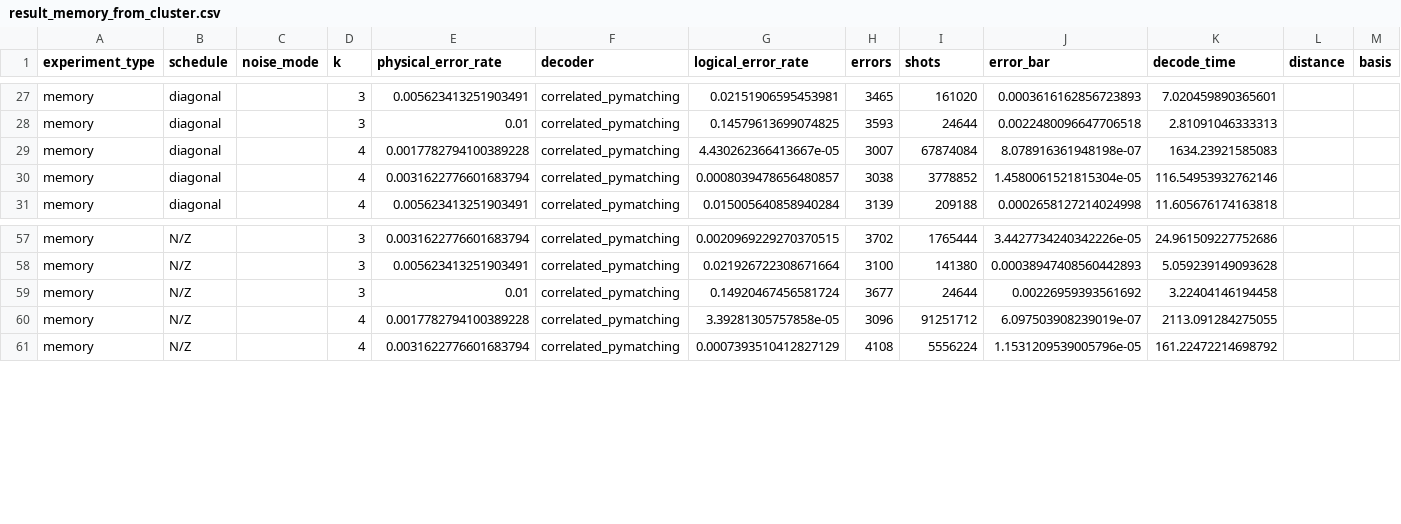
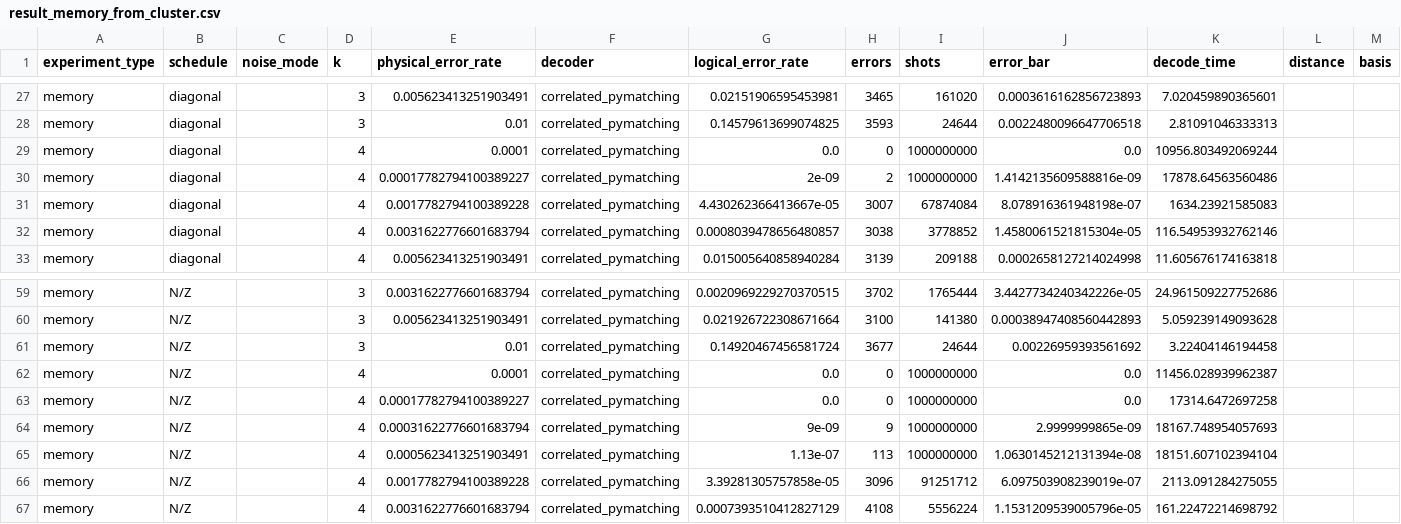
Before and after one commit to kishonyWIS/diagonal_syndrome_extraction_surface_code, a CSV file: cluster_benchmark/output/memory/result_memory_from_cluster.csv, drawn as a sheet; only a part is shown, gaps mark what is left out; rows hold the shown columns only; the diff names each change by its address in the sheet, - before the commit and + after, or states it on an @@ line.

Commit message:
Update combined CSV files with latest benchmark results
- Regenerate combined CSV files from all output subdirectories
- Include all new individual CSV result files from completed jobs

```diff
--- a/cluster_benchmark/output/memory/result_memory_from_cluster.csv
+++ b/cluster_benchmark/output/memory/result_memory_from_cluster.csv
+row 29: memory | diagonal |  | 4 | 0.0001 | correlated_pymatching | 0.0 | 0 | 1000000000 | 0.0 | 10956.803492069244
+row 30: memory | diagonal |  | 4 | 0.00017782794100389227 | correlated_pymatching | 2e-09 | 2 | 1000000000 | 1.4142135609588816e-09 | 17878.64563560486
+row 62: memory | N/Z |  | 4 | 0.0001 | correlated_pymatching | 0.0 | 0 | 1000000000 | 0.0 | 11456.028939962387
+row 63: memory | N/Z |  | 4 | 0.00017782794100389227 | correlated_pymatching | 0.0 | 0 | 1000000000 | 0.0 | 17314.6472697258
+row 64: memory | N/Z |  | 4 | 0.00031622776601683794 | correlated_pymatching | 9e-09 | 9 | 1000000000 | 2.9999999865e-09 | 18167.748954057693
+row 65: memory | N/Z |  | 4 | 0.0005623413251903491 | correlated_pymatching | 1.13e-07 | 113 | 1000000000 | 1.0630145212131394e-08 | 18151.607102394104
```
Also changed, not shown: 6 other files.
